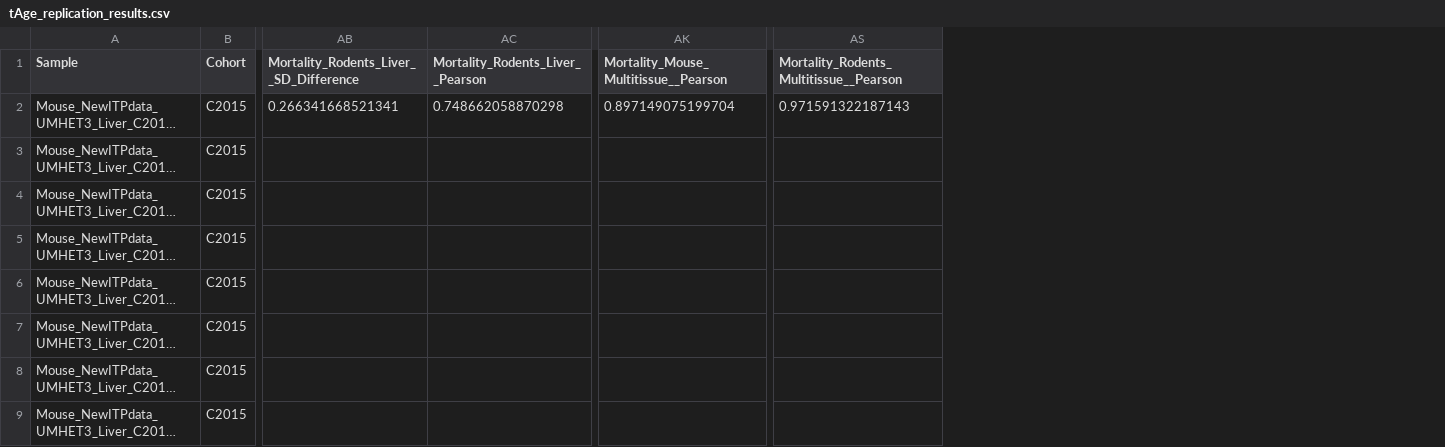
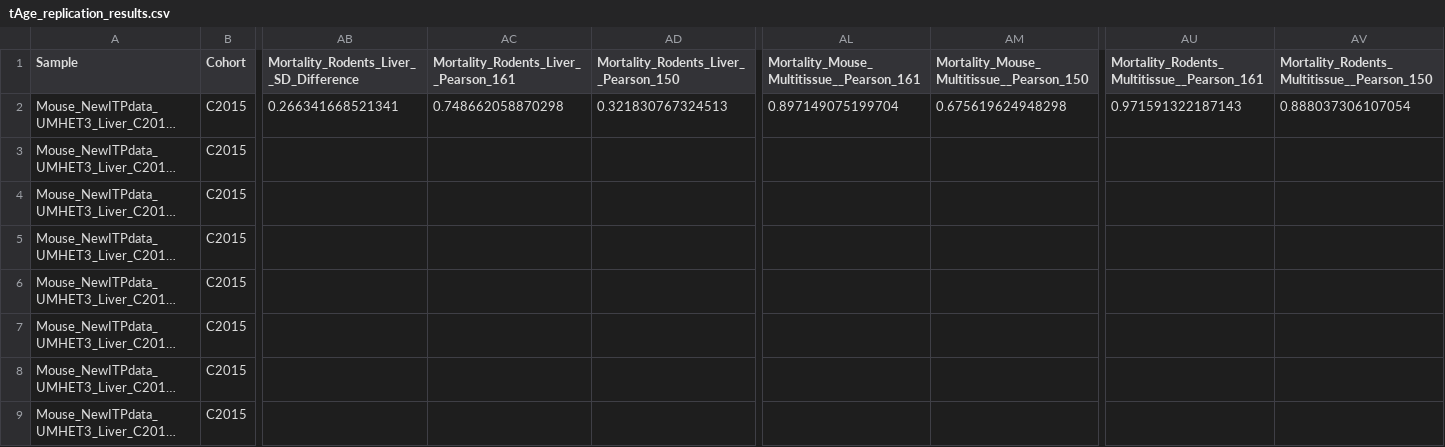
Before and after one commit to jorgeMFS/msc-joao-alves, a CSV file: experiments/replication/tAge_replication_results.csv, drawn as a sheet; only a part is shown, gaps mark what is left out; long unchanged cells end in …; addresses are those after the commit; the diff names each change by its address in the sheet, - before the commit and + after, or states it on an @@ line.

Commit message:
Tabela atualizada

```diff
--- a/experiments/replication/tAge_replication_results.csv
+++ b/experiments/replication/tAge_replication_results.csv
+column AD, rows 1-2: Mortality_Rodents_Liver__Pearson_150 | 0.321830767324513
+column AM, rows 1-2: Mortality_Mouse_Multitissue__Pearson_150 | 0.675619624948298
+column AV, rows 1-2: Mortality_Rodents_Multitissue__Pearson_150 | 0.888037306107054
-AC1: Mortality_Rodents_Liver__Pearson
+AC1: Mortality_Rodents_Liver__Pearson_161
-AL1: Mortality_Mouse_Multitissue__Pearson
+AL1: Mortality_Mouse_Multitissue__Pearson_161
-AU1: Mortality_Rodents_Multitissue__Pearson
+AU1: Mortality_Rodents_Multitissue__Pearson_161
```
